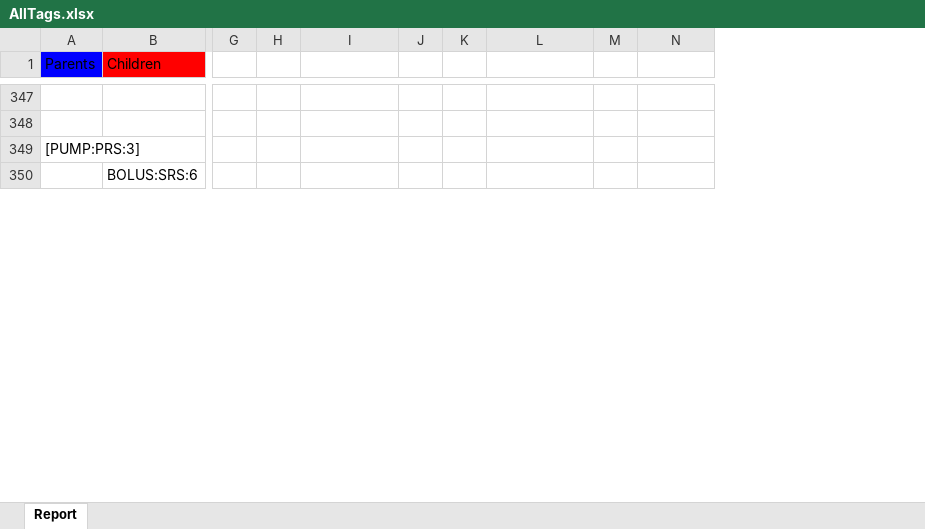
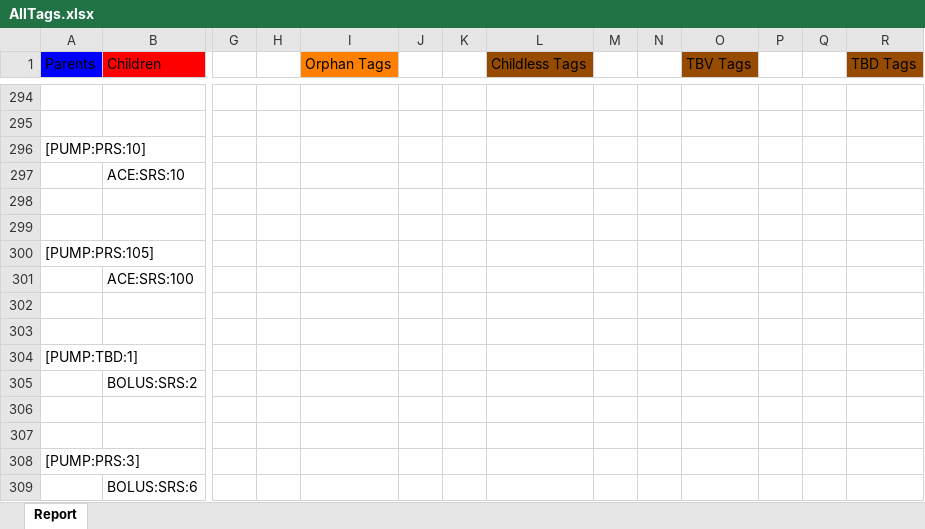
Before and after one commit to JanWilliamHaug/TARGEST.Windows.Final-1.4, an Excel workbook: AllTags.xlsx, sheet Report, drawn as a sheet; only a part is shown, gaps mark what is left out; values as stored, in another font and other column widths than the file's, no borders; addresses are those after the commit; rows hold the shown columns only; the diff covers the shown part only; the diff names each change by its address in the sheet, - before the commit and + after, or states it on an @@ line.

Commit message:
Edited excel reports

```diff
--- a/AllTags.xlsx (sheet Report)
+++ b/AllTags.xlsx (sheet Report)
+column M, empty
+column P, empty
+column Q, empty
+column R (TBD Tags), empty
-I1: (empty)
+I1: Orphan Tags
-I1 fill: none
+I1 fill: #FF8000
-L1: (empty)
+L1: Childless Tags
-L1 fill: none
+L1 fill: #964B00
-O1: (empty)
+O1: TBV Tags
-O1 fill: none
+O1 fill: #964B00
+row 296: [PUMP:PRS:10]
+row 297:  | ACE:SRS:10
+row 298: (empty)
+row 299: (empty)
+row 300: [PUMP:PRS:105]
+row 301:  | ACE:SRS:100
+row 302: (empty)
+row 303: (empty)
+row 304: [PUMP:TBD:1]
+row 305:  | BOLUS:SRS:2
+row 306: (empty)
+row 307: (empty)
```
Also changed, not shown: 80 added rows, 48 removed rows, 7 moved rows and 98 edited cells elsewhere in this sheet, Tags&Requirements.xlsx, 8 other files.
